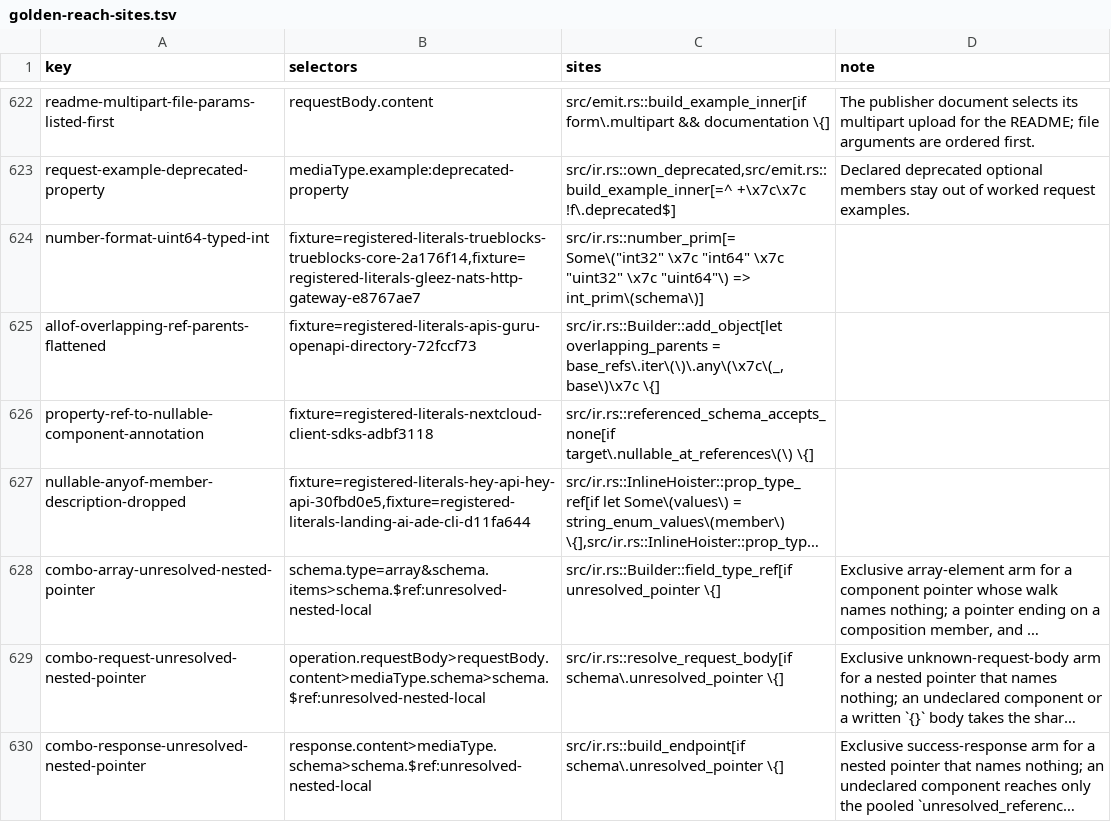
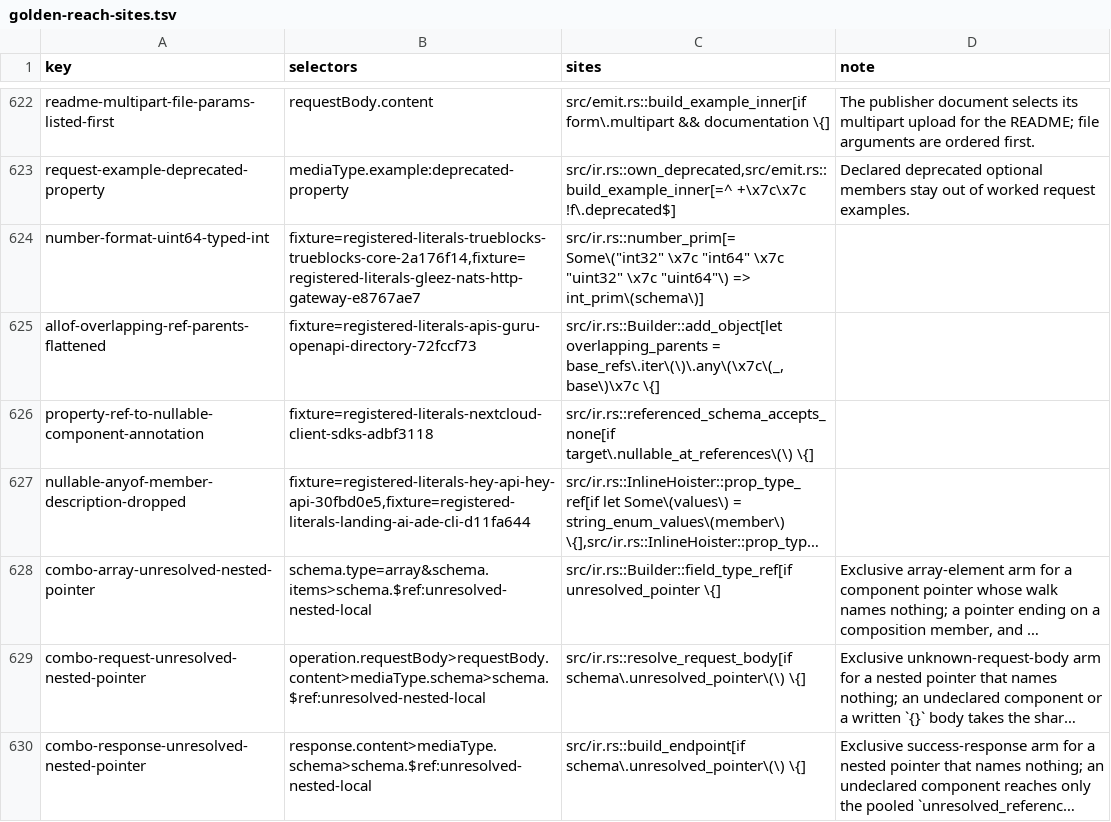
Before and after one commit to nickderobertis/crozier, a TSV file: docs/openapi-surface/golden-reach-sites.tsv, drawn as a sheet; only a part is shown, gaps mark what is left out; long unchanged cells end in …; the diff names each change by its address in the sheet, - before the commit and + after, or states it on an @@ line.

```diff
--- a/docs/openapi-surface/golden-reach-sites.tsv
+++ b/docs/openapi-surface/golden-reach-sites.tsv
-C629 (sites): src/ir.rs::resolve_request_body[if schema\.unresolved_pointer \{]
+C629 (sites): src/ir.rs::resolve_request_body[if schema\.unresolved_pointer\(\) \{]
-C630 (sites): src/ir.rs::build_endpoint[if schema\.unresolved_pointer \{]
+C630 (sites): src/ir.rs::build_endpoint[if schema\.unresolved_pointer\(\) \{]
```
Also changed, not shown: docs/openapi-surface/combination-cooccurrence.tsv, 9 other files.
